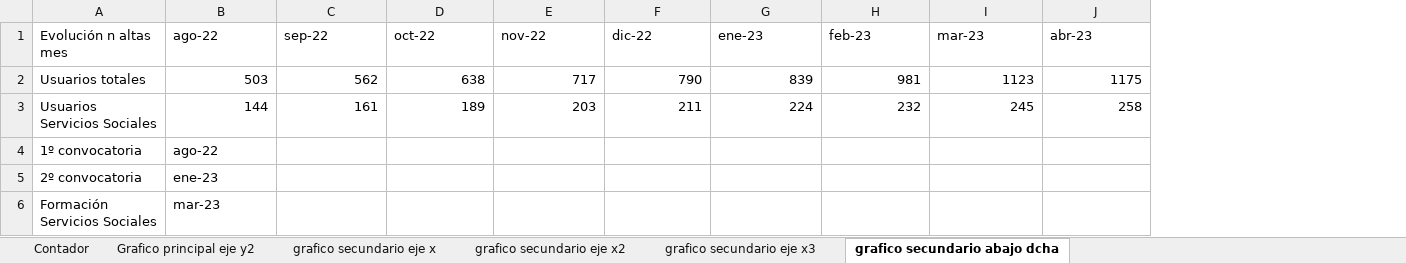
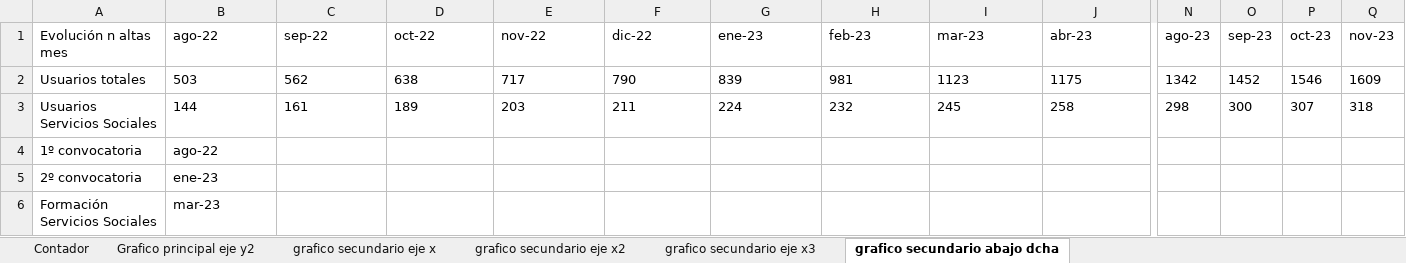
Before and after one commit to vinh8lequang/EPIUGetafe, an Excel workbook: server/resources/data_dashboard.xlsx, sheet grafico secundario abajo dcha, drawn as a sheet; only a part is shown, gaps mark what is left out; values as stored, in another font and other column widths than the file's, no borders; the diff covers the shown part only; the diff names each change by its address in the sheet, - before the commit and + after, or states it on an @@ line.

```diff
--- a/server/resources/data_dashboard.xlsx (sheet grafico secundario abajo dcha)
+++ b/server/resources/data_dashboard.xlsx (sheet grafico secundario abajo dcha)
+column N (ago-23), rows 2-3: 1342 | 298
+column O (sep-23), rows 2-3: 1452 | 300
+column P (oct-23), rows 2-3: 1546 | 307
+column Q (nov-23), rows 2-3: 1609 | 318
-B2:J3 alignment: right
+B2:J3 alignment: left
```
Also changed, not shown: cell formats elsewhere in this sheet, sheet Grafico principal eje y2, sheet grafico secundario eje x3, sheet grafico secundario eje x2, sheet Contador, sheet grafico secundario eje x, 4 other files.
